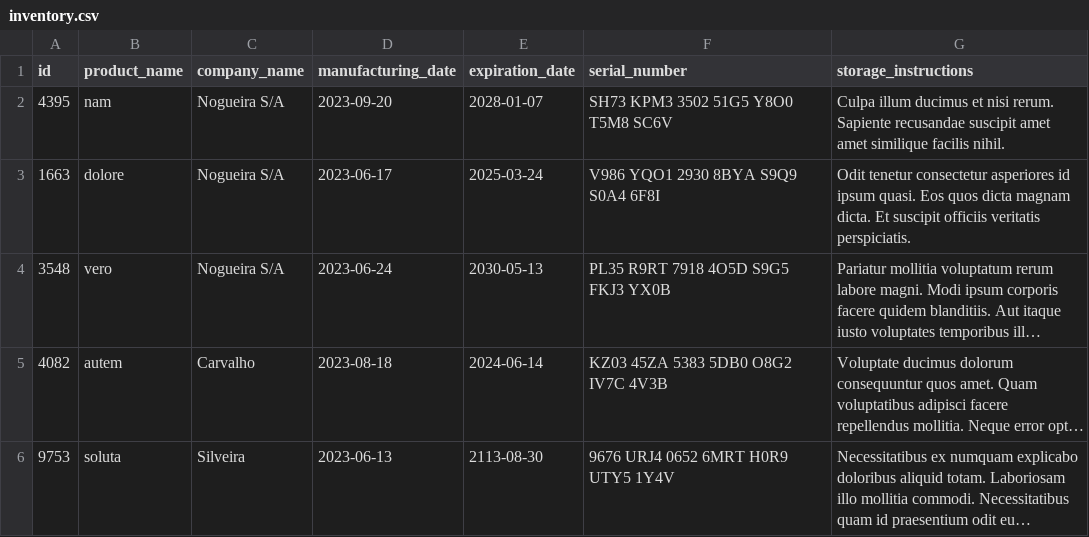
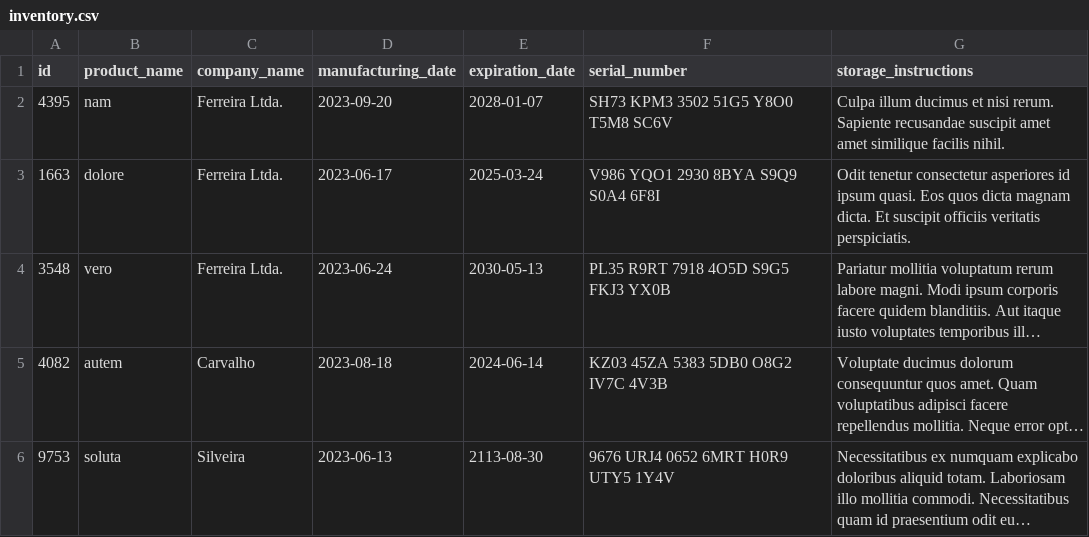
Before and after one commit to andrew-marquezin/trybe-project-inventory-report, a CSV file: inventory_report/data/inventory.csv, drawn as a sheet; long unchanged cells end in …; the diff names each change by its address in the sheet, - before the commit and + after, or states it on an @@ line.

```diff
--- a/inventory_report/data/inventory.csv
+++ b/inventory_report/data/inventory.csv
-C2:C4 (company_name): Nogueira S/A
+C2:C4 (company_name): Ferreira Ltda.
```
Also changed, not shown: 2 other files.
